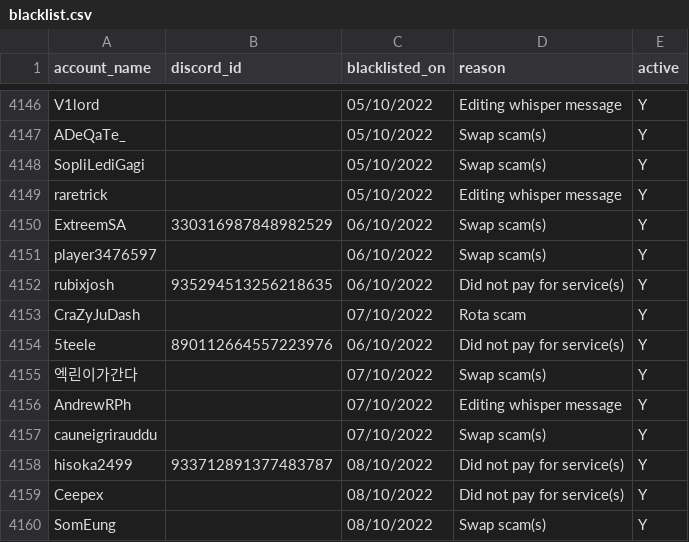
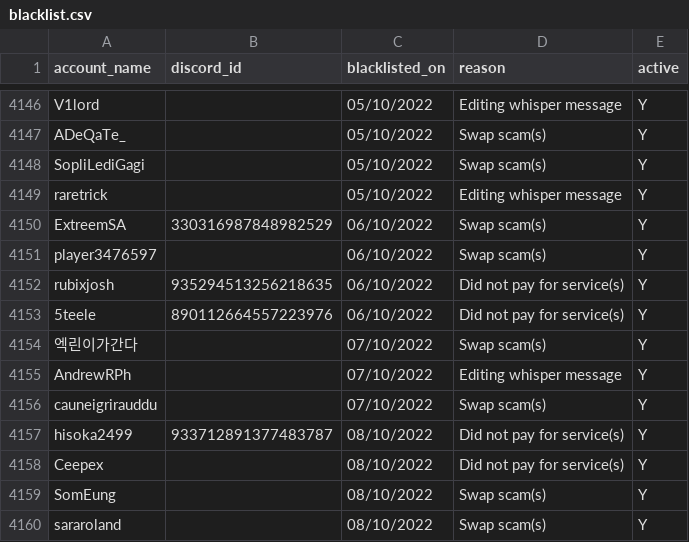
Before and after one commit to The-Forbidden-Trove/ForbiddenTroveBlacklist, a CSV file: blacklist.csv, drawn as a sheet; only a part is shown, gaps mark what is left out; the shorter side is filled out with more unchanged rows; the diff names each change by its address in the sheet, - before the commit and + after, or states it on an @@ line.

Commit message:
Update blacklist.csv

```diff
--- a/blacklist.csv
+++ b/blacklist.csv
-row 4153: CraZyJuDash |  | 07/10/2022 | Rota scam | Y
```
